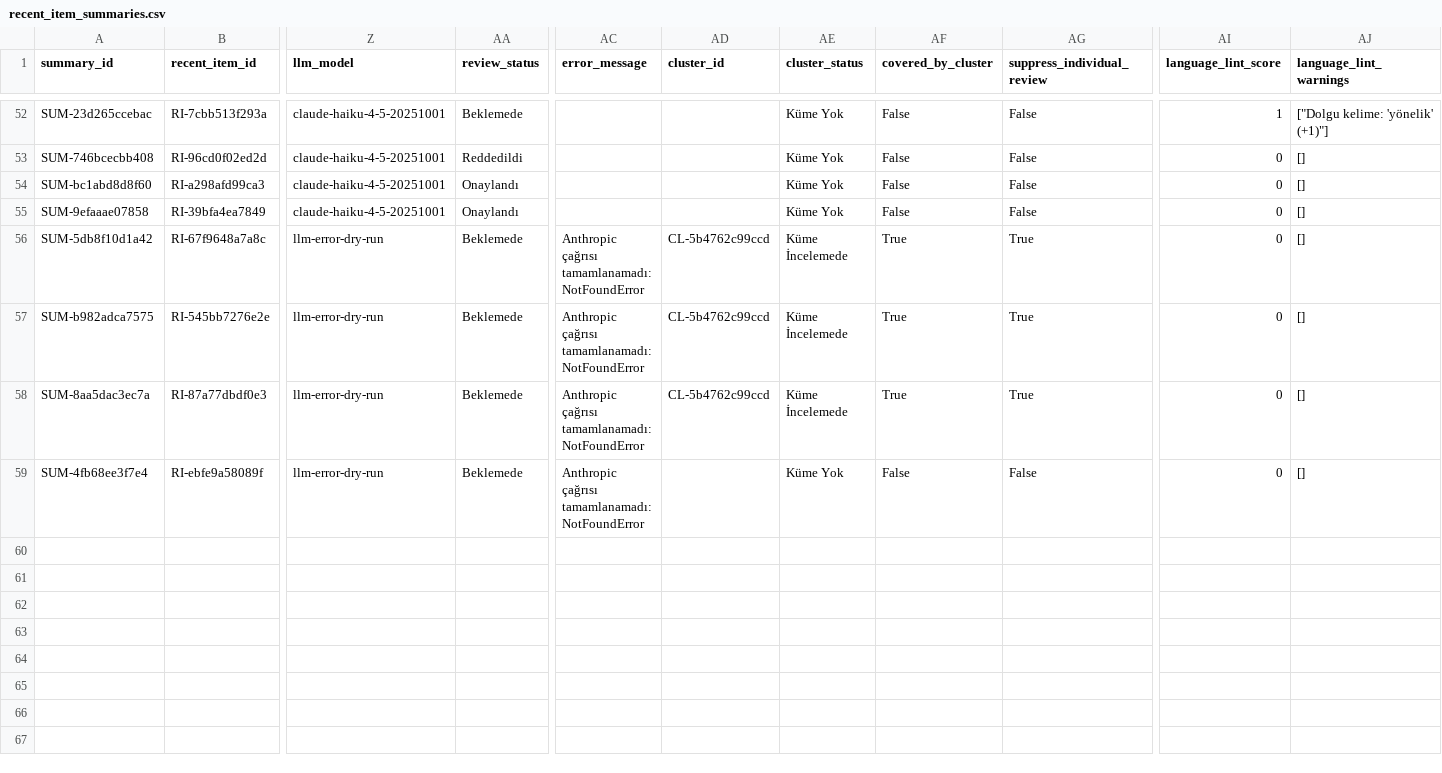
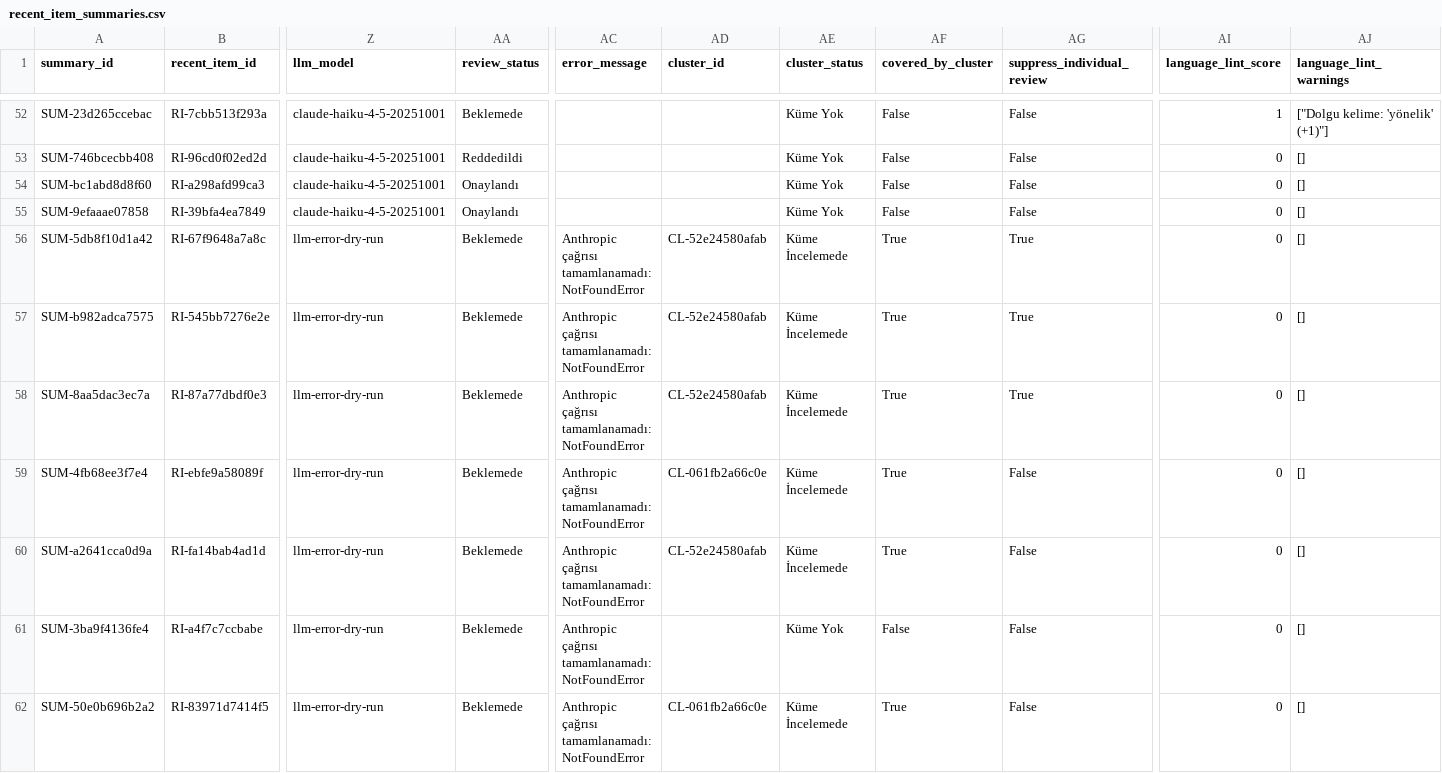
Before and after one commit to ekowiggins-dotcom/ardakobibenchmark, a CSV file: data/recent_item_summaries.csv, drawn as a sheet; only a part is shown, gaps mark what is left out; rows hold the shown columns only; the diff names each change by its address in the sheet, - before the commit and + after, or states it on an @@ line.

```diff
--- a/data/recent_item_summaries.csv
+++ b/data/recent_item_summaries.csv
-AD56:AD58 (cluster_id): CL-5b4762c99ccd
+AD56:AD58 (cluster_id): CL-52e24580afab
-AD59 (cluster_id): (empty)
+AD59 (cluster_id): CL-061fb2a66c0e
-AE59 (cluster_status): Küme Yok
+AE59 (cluster_status): Küme İncelemede
-AF59 (covered_by_cluster): False
+AF59 (covered_by_cluster): True
+row 60: SUM-a2641cca0d9a | RI-fa14bab4ad1d | llm-error-dry-run | Beklemede | Anthropic çağrısı tamamlanamadı: NotFoundError | CL-52e24580afab | Küme İncelemede | True | False | 0 | []
+row 61: SUM-3ba9f4136fe4 | RI-a4f7c7ccbabe | llm-error-dry-run | Beklemede | Anthropic çağrısı tamamlanamadı: NotFoundError |  | Küme Yok | False | False | 0 | []
+row 62: SUM-50e0b696b2a2 | RI-83971d7414f5 | llm-error-dry-run | Beklemede | Anthropic çağrısı tamamlanamadı: NotFoundError | CL-061fb2a66c0e | Küme İncelemede | True | False | 0 | []
```
Also changed, not shown: data/development_cluster_review_queue.csv, data/development_clusters.csv, 8 other files.
